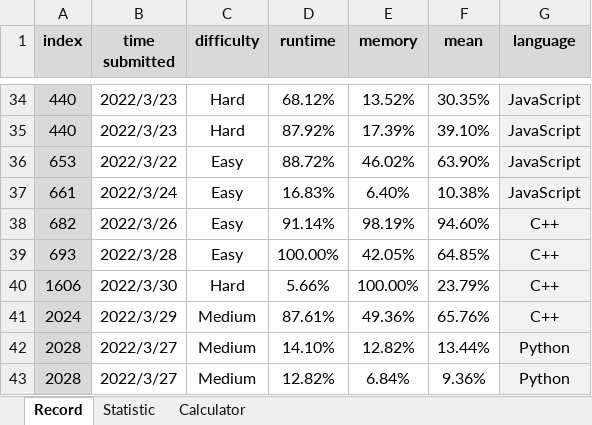
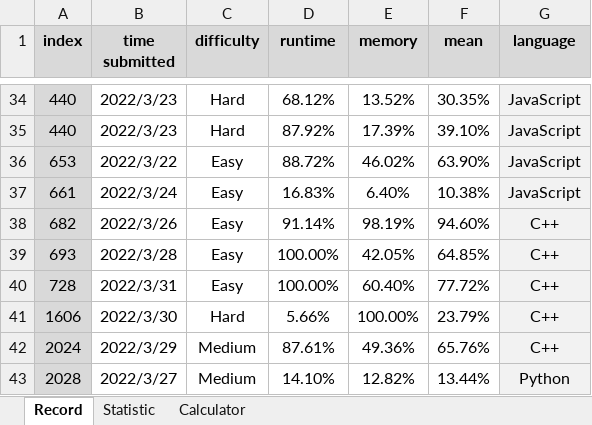
Before and after one commit to onedonedone/doneAlgo, an Excel workbook: record.xlsx, sheet Record, drawn as a sheet; only a part is shown, gaps mark what is left out; the shorter side is filled out with more unchanged rows; values as stored, in another font and other column widths than the file's, no borders; conditional formats not drawn; the diff names each change by its address in the sheet, - before the commit and + after, or states it on an @@ line.

```diff
--- a/record.xlsx (sheet Record)
+++ b/record.xlsx (sheet Record)
+row 40: 728 | 2022/3/31 | Easy | 100.00% | 60.40% | 77.72% | C++
```
Also changed, not shown: sheet Calculator, sheet Statistic, charts or pictures.
